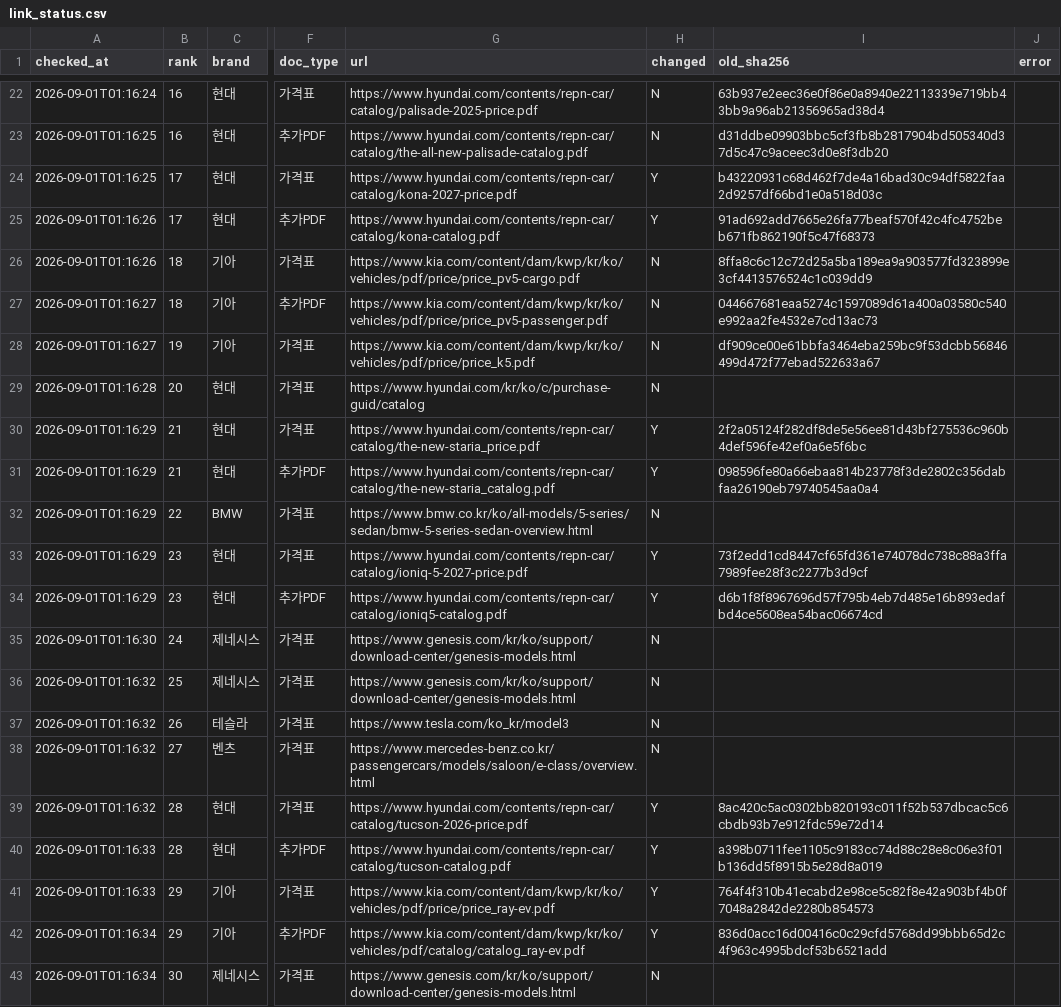
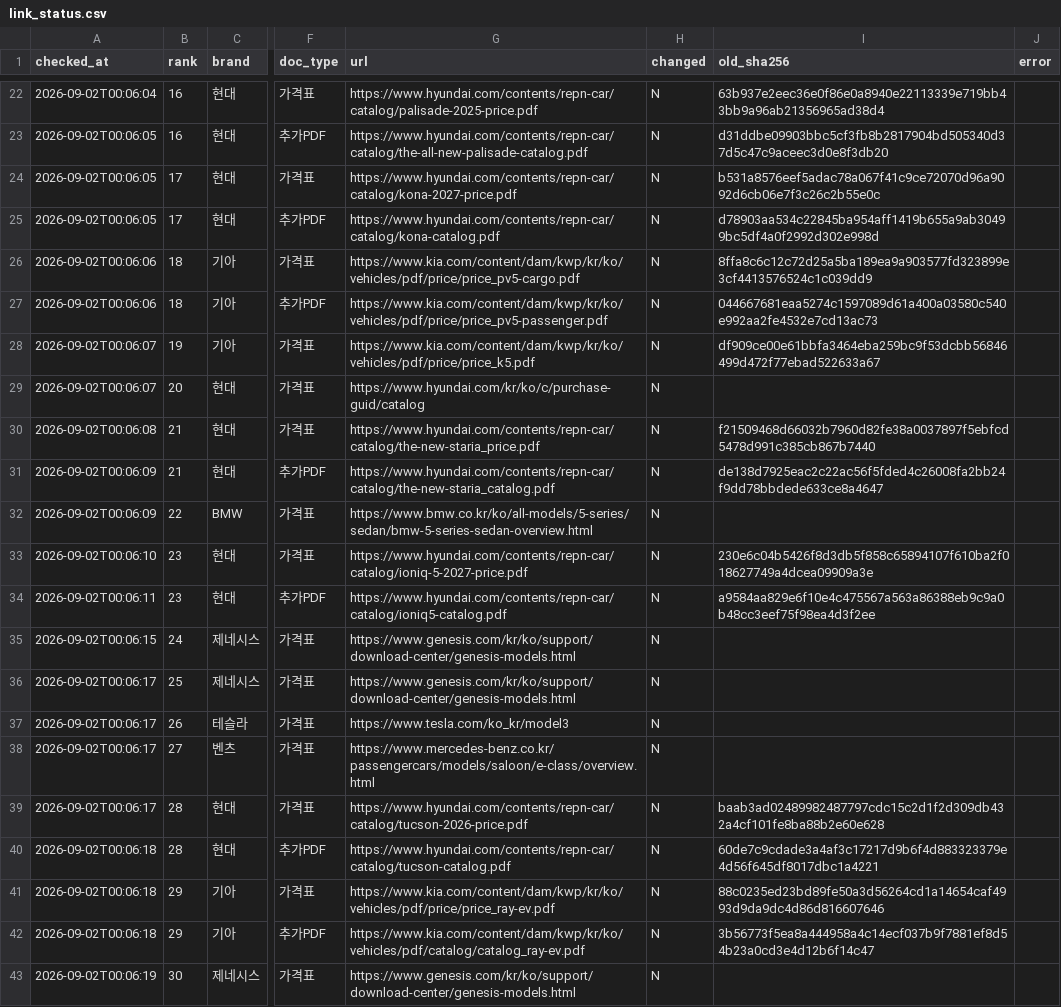
Before and after one commit to talgpro1-art/youngman-helper, a CSV file: data/link_status.csv, drawn as a sheet; only a part is shown, gaps mark what is left out; the diff covers the shown part only; the diff names each change by its address in the sheet, - before the commit and + after, or states it on an @@ line.

```diff
--- a/data/link_status.csv
+++ b/data/link_status.csv
-A22 (checked_at): 2026-09-01T01:16:24
+A22 (checked_at): 2026-09-02T00:06:04
-A23:A24 (checked_at): 2026-09-01T01:16:25
+A23:A24 (checked_at): 2026-09-02T00:06:05
-H24:H25 (changed): Y
+H24:H25 (changed): N
-I24 (old_sha256): b43220931c68d462f7de4a16bad30c94df5822faa2d9257df66bd1e0a518d03c
+I24 (old_sha256): b531a8576eef5adac78a067f41c9ce72070d96a9092d6cb06e7f3c26c2b55e0c
-A25 (checked_at): 2026-09-01T01:16:26
+A25 (checked_at): 2026-09-02T00:06:05
-I25 (old_sha256): 91ad692add7665e26fa77beaf570f42c4fc4752beb671fb862190f5c47f68373
+I25 (old_sha256): d78903aa534c22845ba954aff1419b655a9ab30499bc5df4a0f2992d302e998d
-A26 (checked_at): 2026-09-01T01:16:26
+A26 (checked_at): 2026-09-02T00:06:06
-A27 (checked_at): 2026-09-01T01:16:27
+A27 (checked_at): 2026-09-02T00:06:06
-A28 (checked_at): 2026-09-01T01:16:27
+A28 (checked_at): 2026-09-02T00:06:07
-A29 (checked_at): 2026-09-01T01:16:28
+A29 (checked_at): 2026-09-02T00:06:07
-A30 (checked_at): 2026-09-01T01:16:29
+A30 (checked_at): 2026-09-02T00:06:08
-H30:H31 (changed): Y
+H30:H31 (changed): N
-I30 (old_sha256): 2f2a05124f282df8de5e56ee81d43bf275536c960b4def596fe42ef0a6e5f6bc
+I30 (old_sha256): f21509468d66032b7960d82fe38a0037897f5ebfcd5478d991c385cb867b7440
-A31:A32 (checked_at): 2026-09-01T01:16:29
+A31:A32 (checked_at): 2026-09-02T00:06:09
-I31 (old_sha256): 098596fe80a66ebaa814b23778f3de2802c356dabfaa26190eb79740545aa0a4
+I31 (old_sha256): de138d7925eac2c22ac56f5fded4c26008fa2bb24f9dd78bbdede633ce8a4647
-A33 (checked_at): 2026-09-01T01:16:29
+A33 (checked_at): 2026-09-02T00:06:10
-H33:H34 (changed): Y
+H33:H34 (changed): N
-I33 (old_sha256): 73f2edd1cd8447cf65fd361e74078dc738c88a3ffa7989fee28f3c2277b3d9cf
+I33 (old_sha256): 230e6c04b5426f8d3db5f858c65894107f610ba2f018627749a4dcea09909a3e
-A34 (checked_at): 2026-09-01T01:16:29
+A34 (checked_at): 2026-09-02T00:06:11
-I34 (old_sha256): d6b1f8f8967696d57f795b4eb7d485e16b893edafbd4ce5608ea54bac06674cd
+I34 (old_sha256): a9584aa829e6f10e4c475567a563a86388eb9c9a0b48cc3eef75f98ea4d3f2ee
-A35 (checked_at): 2026-09-01T01:16:30
+A35 (checked_at): 2026-09-02T00:06:15
-A36:A39 (checked_at): 2026-09-01T01:16:32
+A36:A39 (checked_at): 2026-09-02T00:06:17
-H39:H42 (changed): Y
+H39:H42 (changed): N
-I39 (old_sha256): 8ac420c5ac0302bb820193c011f52b537dbcac5c6cbdb93b7e912fdc59e72d14
+I39 (old_sha256): baab3ad02489982487797cdc15c2d1f2d309db432a4cf101fe8ba88b2e60e628
-A40:A41 (checked_at): 2026-09-01T01:16:33
+A40:A41 (checked_at): 2026-09-02T00:06:18
-I40 (old_sha256): a398b0711fee1105c9183cc74d88c28e8c06e3f01b136dd5f8915b5e28d8a019
+I40 (old_sha256): 60de7c9cdade3a4af3c17217d9b6f4d883323379e4d56f645df8017dbc1a4221
-I41 (old_sha256): 764f4f310b41ecabd2e98ce5c82f8e42a903bf4b0f7048a2842de2280b854573
+I41 (old_sha256): 88c0235ed23bd89fe50a3d56264cd1a14654caf4993d9da9dc4d86d816607646
-A42 (checked_at): 2026-09-01T01:16:34
+A42 (checked_at): 2026-09-02T00:06:18
-I42 (old_sha256): 836d0acc16d00416c0c29cfd5768dd99bbb65d2c4f963c4995bdcf53b6521add
+I42 (old_sha256): 3b56773f5ea8a444958a4c14ecf037b9f7881ef8d54b23a0cd3e4d12b6f14c47
-A43 (checked_at): 2026-09-01T01:16:34
+A43 (checked_at): 2026-09-02T00:06:19
```
Also changed, not shown: 105 edited cells elsewhere in this file, 1 other file.
